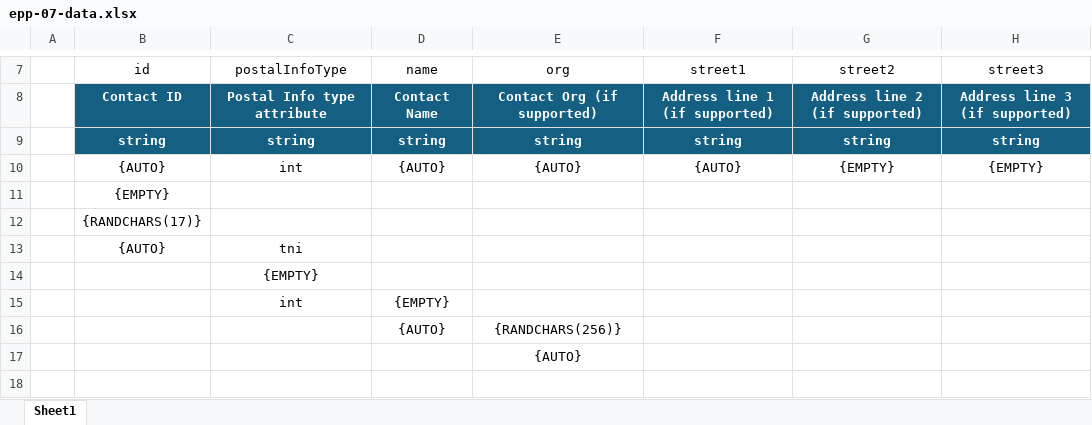
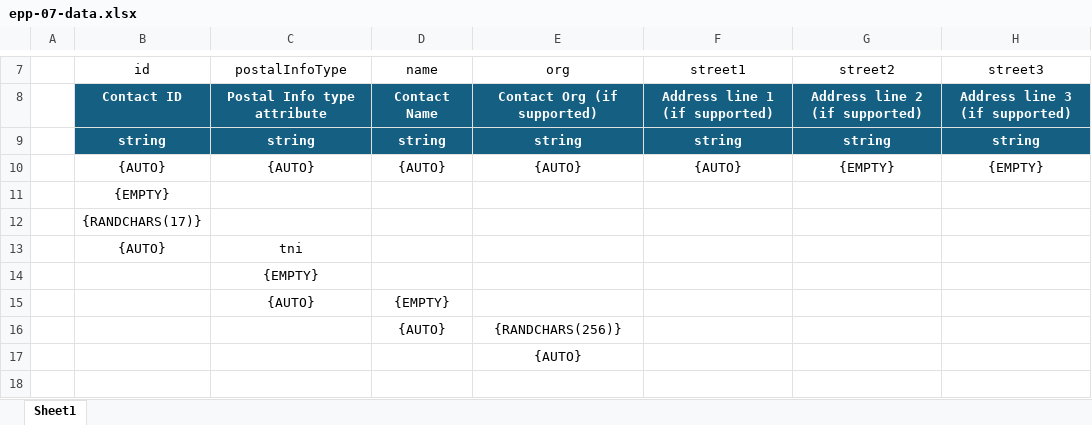
Before and after one commit to icann/rst-test-specs, an Excel workbook: data/epp-07-data.xlsx, sheet Sheet1, drawn as a sheet; only a part is shown, gaps mark what is left out; values as stored, in another font and other column widths than the file's, no borders; table styles not drawn; the diff names each change by its address in the sheet, - before the commit and + after, or states it on an @@ line.

Commit message:
update postalInfoType column to change "int" to "{AUTO}" (indicating a value determined by epp.supportedContactPostalInfoTypes)

```diff
--- a/data/epp-07-data.xlsx (sheet Sheet1)
+++ b/data/epp-07-data.xlsx (sheet Sheet1)
-C10 (postalInfoType): int
+C10 (postalInfoType): {AUTO}
-C15 (postalInfoType): int
+C15 (postalInfoType): {AUTO}
```
Also changed, not shown: data/epp-09-postalinfo-data.xlsx.
